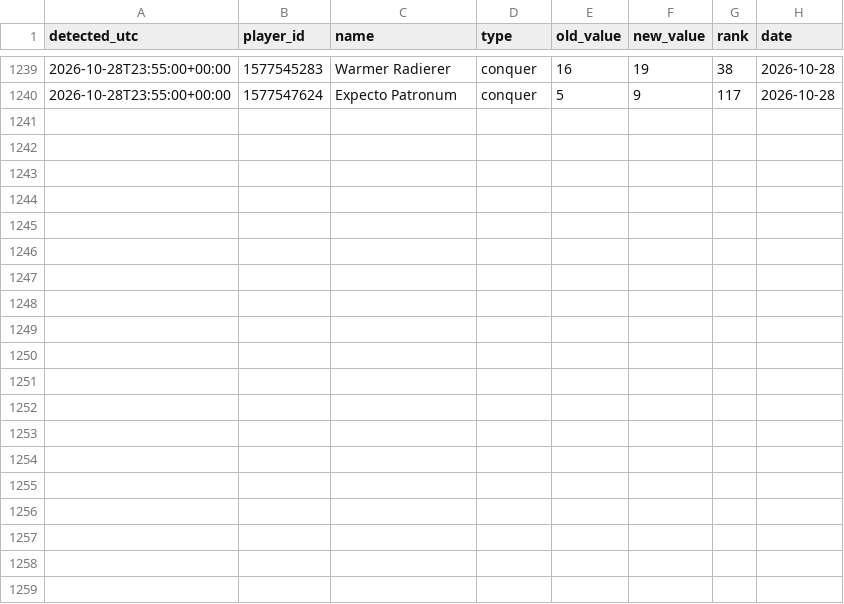
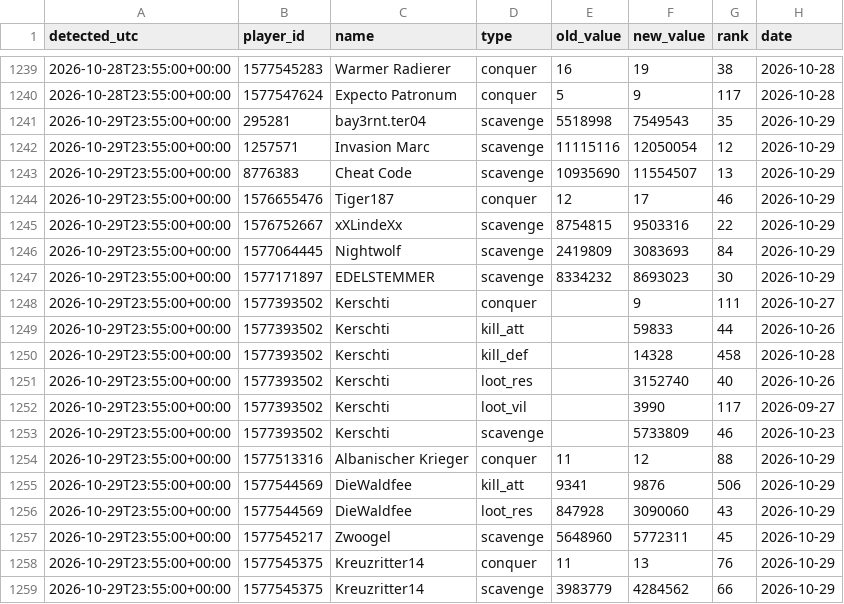
Before and after one commit to brisk-one/Karte259, a CSV file: data/inaday/events.csv, drawn as a sheet; only a part is shown, gaps mark what is left out.

```diff
--- a/data/inaday/events.csv
+++ b/data/inaday/events.csv
@@ -1240 +1240,20 @@ detected_utc,player_id,name,type,old_value,new_value,rank,date
 2026-10-28T23:55:00+00:00,1577547624,Expecto Patronum,conquer,5,9,117,2026-10-28
+2026-10-29T23:55:00+00:00,295281,bay3rnt.ter04,scavenge,5518998,7549543,35,2026-10-29
+2026-10-29T23:55:00+00:00,1257571,Invasion Marc,scavenge,11115116,12050054,12,2026-10-29
+2026-10-29T23:55:00+00:00,8776383,Cheat Code,scavenge,10935690,11554507,13,2026-10-29
+2026-10-29T23:55:00+00:00,1576655476,Tiger187,conquer,12,17,46,2026-10-29
+2026-10-29T23:55:00+00:00,1576752667,xXLindeXx,scavenge,8754815,9503316,22,2026-10-29
+2026-10-29T23:55:00+00:00,1577064445,Nightwolf,scavenge,2419809,3083693,84,2026-10-29
+2026-10-29T23:55:00+00:00,1577171897,EDELSTEMMER,scavenge,8334232,8693023,30,2026-10-29
+2026-10-29T23:55:00+00:00,1577393502,Kerschti,conquer,,9,111,2026-10-27
+2026-10-29T23:55:00+00:00,1577393502,Kerschti,kill_att,,59833,44,2026-10-26
+2026-10-29T23:55:00+00:00,1577393502,Kerschti,kill_def,,14328,458,2026-10-28
+2026-10-29T23:55:00+00:00,1577393502,Kerschti,loot_res,,3152740,40,2026-10-26
+2026-10-29T23:55:00+00:00,1577393502,Kerschti,loot_vil,,3990,117,2026-09-27
+2026-10-29T23:55:00+00:00,1577393502,Kerschti,scavenge,,5733809,46,2026-10-23
+2026-10-29T23:55:00+00:00,1577513316,Albanischer Krieger,conquer,11,12,88,2026-10-29
+2026-10-29T23:55:00+00:00,1577544569,DieWaldfee,kill_att,9341,9876,506,2026-10-29
+2026-10-29T23:55:00+00:00,1577544569,DieWaldfee,loot_res,847928,3090060,43,2026-10-29
+2026-10-29T23:55:00+00:00,1577545217,Zwoogel,scavenge,5648960,5772311,45,2026-10-29
+2026-10-29T23:55:00+00:00,1577545375,Kreuzritter14,conquer,11,13,76,2026-10-29
+2026-10-29T23:55:00+00:00,1577545375,Kreuzritter14,scavenge,3983779,4284562,66,2026-10-29
```
Also changed, not shown: data/inaday/tagessieger.csv, data/inaday/titel.csv, 14 other files.
